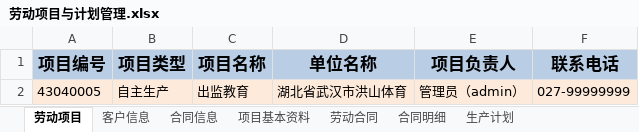
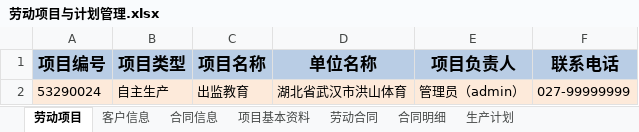
Before and after one commit to JackChanCJ/POM_LDGZ_OLD, an Excel workbook: textdata/劳动项目与计划管理.xlsx, sheet 劳动项目, drawn as a sheet; values as stored, in another font and other column widths than the file's, no borders; the diff names each change by its address in the sheet, - before the commit and + after, or states it on an @@ line.

```diff
--- a/textdata/劳动项目与计划管理.xlsx (sheet 劳动项目)
+++ b/textdata/劳动项目与计划管理.xlsx (sheet 劳动项目)
-A2 (项目编号): 43040005
+A2 (项目编号): 53290024
```
Also changed, not shown: sheet 劳动合同, textdata/登录管理.xlsx, 5 other files.
